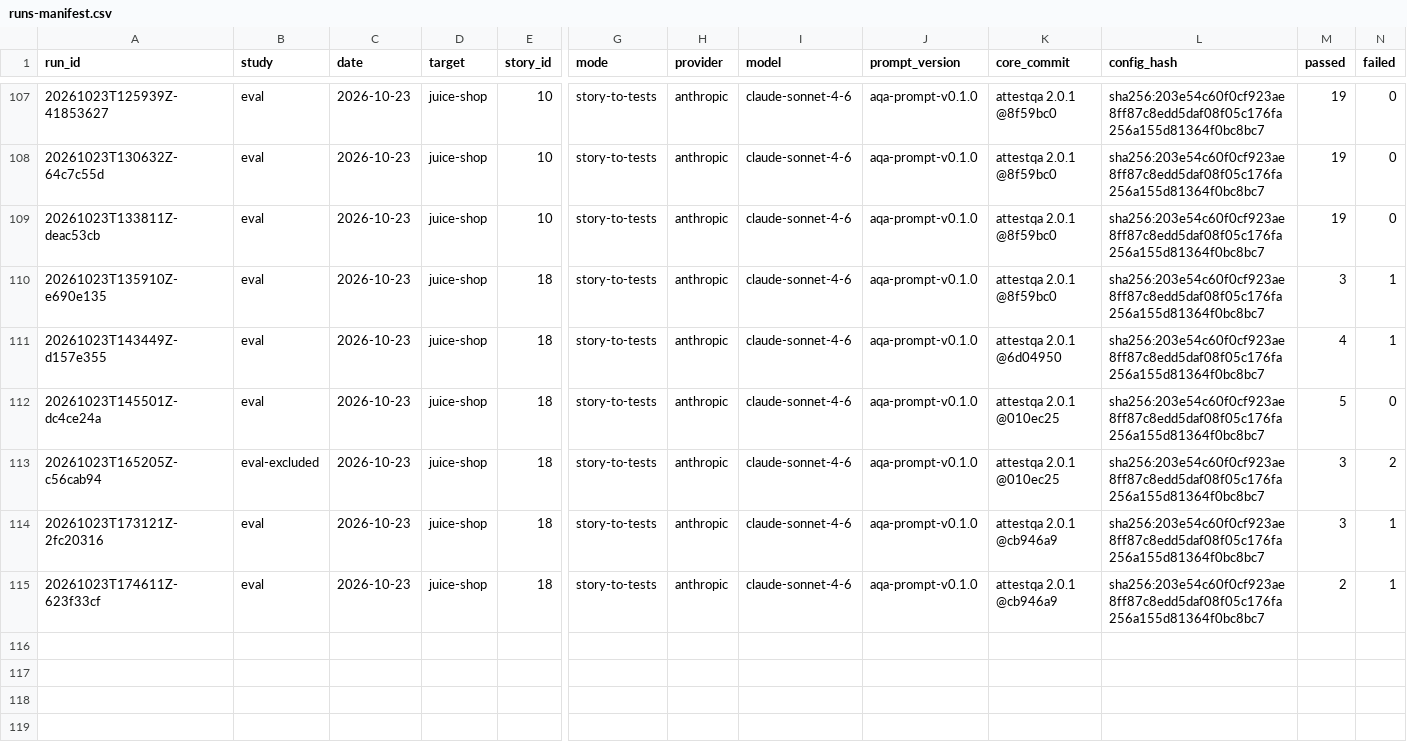
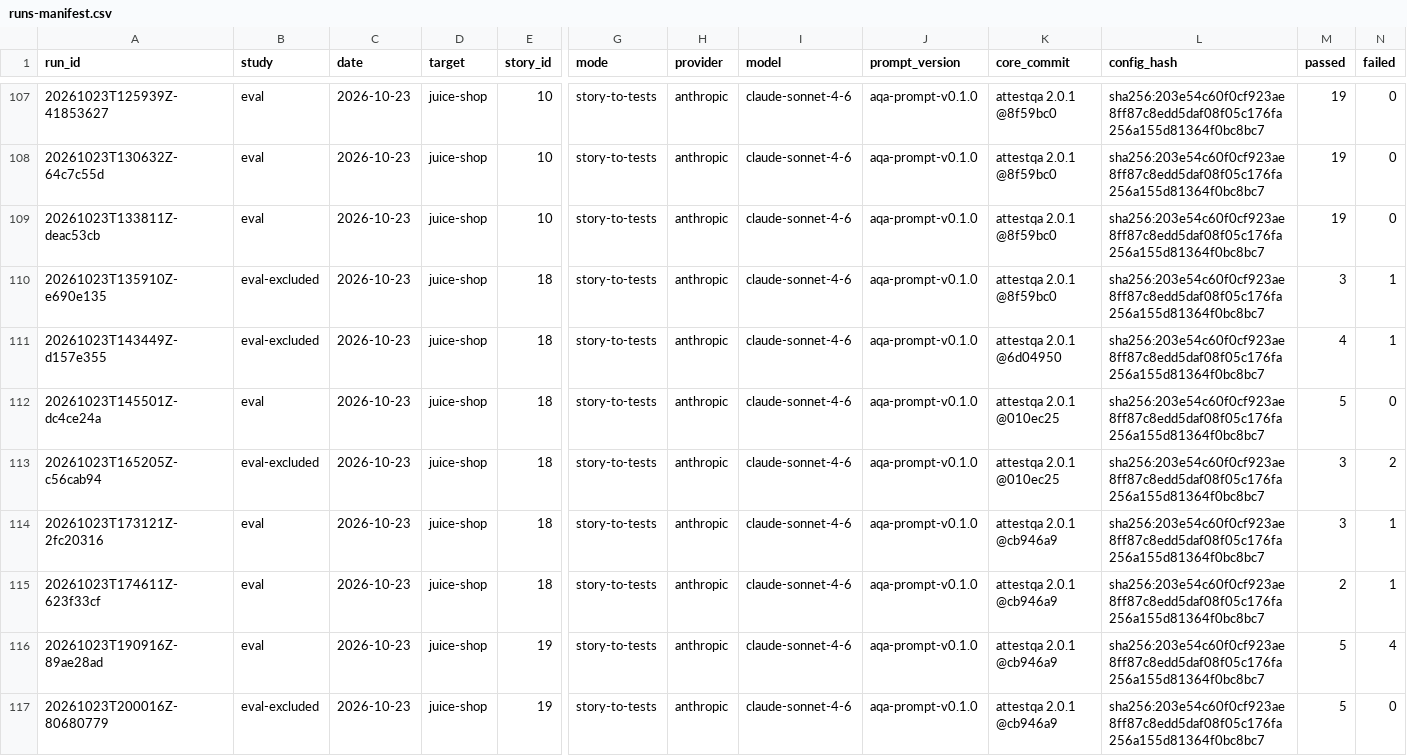
Before and after one commit to Dharanikasree/attestqa, a CSV file: research/runs-manifest.csv, drawn as a sheet; only a part is shown, gaps mark what is left out; rows hold the shown columns only; the diff names each change by its address in the sheet, - before the commit and + after, or states it on an @@ line.

Commit message:
Feature churn guard counts bdd2pw.analyze (F-0098); cost tool; SCRUM-19 run 1 counted, run 2 excluded

```diff
--- a/research/runs-manifest.csv
+++ b/research/runs-manifest.csv
-B110:B111 (study): eval
+B110:B111 (study): eval-excluded
+row 116: 20261023T190916Z-89ae28ad | eval | 2026-10-23 | juice-shop | 19 | story-to-tests | anthropic | claude-sonnet-4-6 | aqa-prompt-v0.1.0 | attestqa 2.0.1 @cb946a9 | sha256:203e54c60f0cf923ae8ff87c8edd5daf08f05c176fa256a155d81364f0bc8bc7 | 5 | 4
+row 117: 20261023T200016Z-80680779 | eval-excluded | 2026-10-23 | juice-shop | 19 | story-to-tests | anthropic | claude-sonnet-4-6 | aqa-prompt-v0.1.0 | attestqa 2.0.1 @cb946a9 | sha256:203e54c60f0cf923ae8ff87c8edd5daf08f05c176fa256a155d81364f0bc8bc7 | 5 | 0
```
Also changed, not shown: 17 other files.
